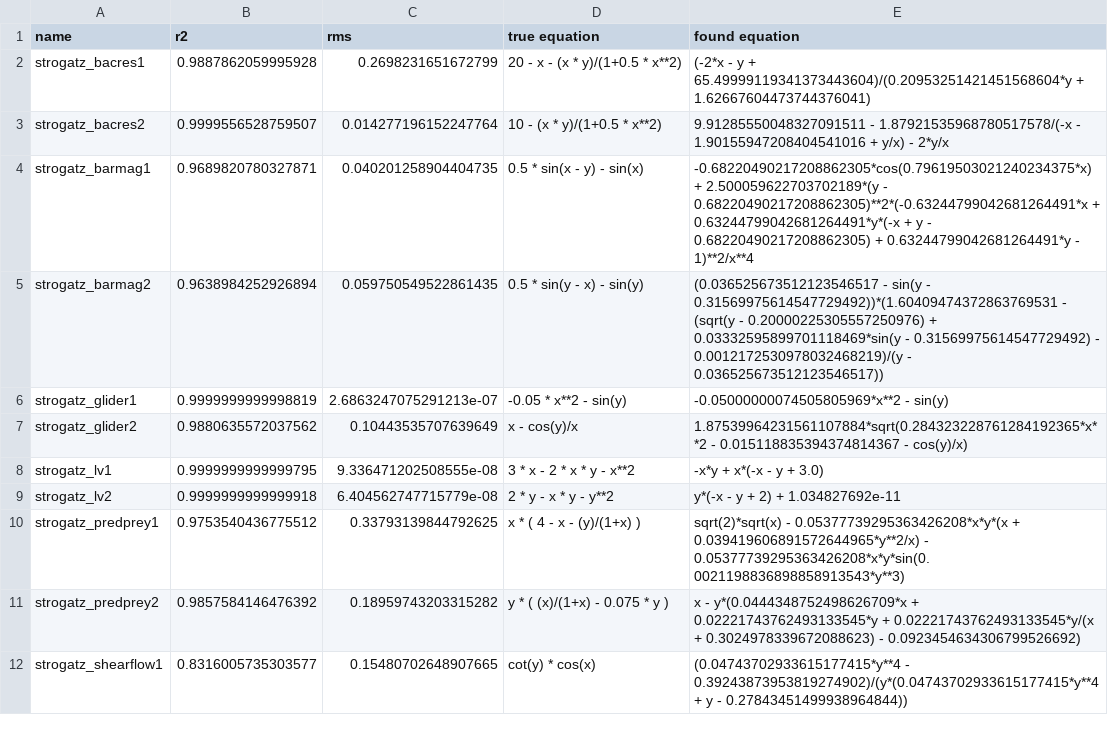
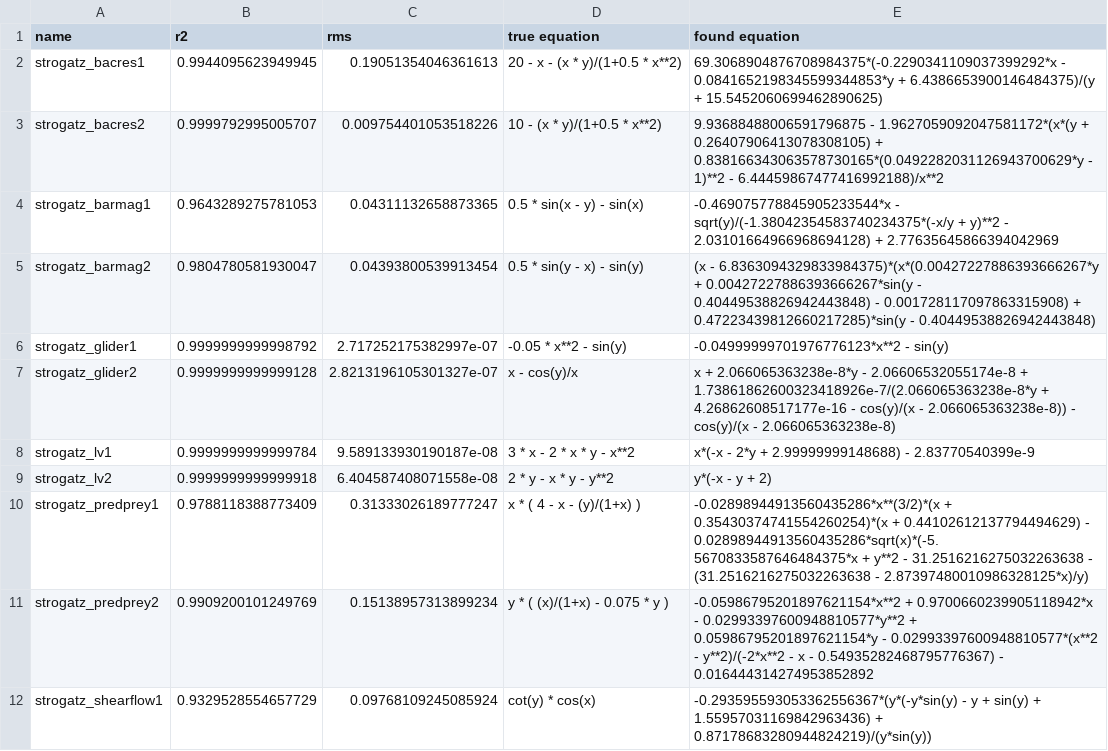
Before and after one commit to janoPig/HROCH, a CSV file: ci-test/results/strogatz_linux.csv, drawn as a sheet; only a part is shown; the diff covers the shown part only.

Commit message:
Commit from GitHub Actions (Strogatz - linux)

```diff
--- a/ci-test/results/strogatz_linux.csv
+++ b/ci-test/results/strogatz_linux.csv
@@ -1,12 +1,12 @@
 name,r2,rms,true equation,found equation
-strogatz_bacres1,0.9887862059995928,0.2698231651672799, 20 - x - (x * y)/(1+0.5 * x**2),(-2*x - y + 65.49999119341373443604)/(0.20953251421451568604*y + 1.62667604473744376041)
-strogatz_bacres2,0.9999556528759507,0.014277196152247764, 10 - (x * y)/(1+0.5 * x**2),9.91285550048327091511 - 1.87921535968780517578/(-x - 1.90155947208404541016 + y/x) - 2*y/x
-strogatz_barmag1,0.9689820780327871,0.040201258904404735, 0.5 * sin(x - y) - sin(x),-0.68220490217208862305*cos(0.79619503021240234375*x) + 2.500059622703702189*(y - 0.68220490217208862305)**2*(-0.63244799042681264491*x + 0.63244799042681264491*y*(-x + y - 0.68220490217208862305) + 0.63244799042681264491*y - 1)**2/x**4
-strogatz_barmag2,0.9638984252926894,0.059750549522861435, 0.5 * sin(y - x) - sin(y),(0.036525673512123546517 - sin(y - 0.31569975614547729492))*(1.60409474372863769531 - (sqrt(y - 0.20000225305557250976) + 0.03332595899701118469*sin(y - 0.31569975614547729492) - 0.0012172530978032468219)/(y - 0.036525673512123546517))
-strogatz_glider1,0.9999999999998819,2.6863247075291213e-07, -0.05 * x**2 - sin(y),-0.05000000074505805969*x**2 - sin(y)
-strogatz_glider2,0.9880635572037562,0.10443535707639649, x - cos(y)/x,1.87539964231561107884*sqrt(0.284323228761284192365*x**2 - 0.015118835394374814367 - cos(y)/x)
-strogatz_lv1,0.9999999999999795,9.336471202508555e-08, 3  * x - 2  * x * y - x**2,-x*y + x*(-x - y + 3.0)
-strogatz_lv2,0.9999999999999918,6.404562747715779e-08, 2 * y - x * y - y**2,y*(-x - y + 2) + 1.034827692e-11
-strogatz_predprey1,0.9753540436775512,0.33793139844792625, x  * ( 4 - x - (y)/(1+x) ),sqrt(2)*sqrt(x) - 0.05377739295363426208*x*y*(x + 0.039419606891572644965*y**2/x) - 0.05377739295363426208*x*y*sin(0.0021198836898858913543*y**3)
-strogatz_predprey2,0.9857584146476392,0.18959743203315282, y * ( (x)/(1+x) - 0.075 * y ),x - y*(0.0444348752498626709*x + 0.02221743762493133545*y + 0.02221743762493133545*y/(x + 0.3024978339672088623) - 0.0923454634306799526692)
-strogatz_shearflow1,0.8316005735303577,0.15480702648907665, cot(y) * cos(x),(0.04743702933615177415*y**4 - 0.39243873953819274902)/(y*(0.04743702933615177415*y**4 + y - 0.27843451499938964844))
+strogatz_bacres1,0.9944095623949945,0.19051354046361613, 20 - x - (x * y)/(1+0.5 * x**2),69.3068904876708984375*(-0.2290341109037399292*x - 0.0841652198345599344853*y + 6.4386653900146484375)/(y + 15.5452060699462890625)
+strogatz_bacres2,0.9999792995005707,0.009754401053518226, 10 - (x * y)/(1+0.5 * x**2),9.93688488006591796875 - 1.9627059092047581172*(x*(y + 0.26407906413078308105) + 0.838166343063578730165*(0.0492282031126943700629*y - 1)**2 - 6.44459867477416992188)/x**2
+strogatz_barmag1,0.9643289275781053,0.04311132658873365, 0.5 * sin(x - y) - sin(x),-0.469075778845905233544*x - sqrt(y)/(-1.38042354583740234375*(-x/y + y)**2 - 2.03101664966968694128) + 2.77635645866394042969
+strogatz_barmag2,0.9804780581930047,0.04393800539913454, 0.5 * sin(y - x) - sin(y),(x - 6.8363094329833984375)*(x*(0.00427227886393666267*y + 0.00427227886393666267*sin(y - 0.40449538826942443848) - 0.001728117097863315908) + 0.47223439812660217285)*sin(y - 0.40449538826942443848)
+strogatz_glider1,0.9999999999998792,2.717252175382997e-07, -0.05 * x**2 - sin(y),-0.04999999701976776123*x**2 - sin(y)
+strogatz_glider2,0.9999999999999128,2.8213196105301327e-07, x - cos(y)/x,x + 2.066065363238e-8*y - 2.06606532055174e-8 + 1.73861862600323418926e-7/(2.066065363238e-8*y + 4.26862608517177e-16 - cos(y)/(x - 2.066065363238e-8)) - cos(y)/(x - 2.066065363238e-8)
+strogatz_lv1,0.9999999999999784,9.589133930190187e-08, 3  * x - 2  * x * y - x**2,x*(-x - 2*y + 2.99999999148688) - 2.83770540399e-9
+strogatz_lv2,0.9999999999999918,6.404587408071558e-08, 2 * y - x * y - y**2,y*(-x - y + 2)
+strogatz_predprey1,0.9788118388773409,0.31333026189777247, x  * ( 4 - x - (y)/(1+x) ),-0.02898944913560435286*x**(3/2)*(x + 0.35430374741554260254)*(x + 0.44102612137794494629) - 0.02898944913560435286*sqrt(x)*(-5.5670833587646484375*x + y**2 - 31.2516216275032263638 - (31.2516216275032263638 - 2.87397480010986328125*x)/y)
+strogatz_predprey2,0.9909200101249769,0.15138957313899234, y * ( (x)/(1+x) - 0.075 * y ),-0.05986795201897621154*x**2 + 0.9700660239905118942*x - 0.02993397600948810577*y**2 + 0.05986795201897621154*y - 0.02993397600948810577*(x**2 - y**2)/(-2*x**2 - x - 0.54935282468795776367) - 0.016444314274953852892
+strogatz_shearflow1,0.9329528554657729,0.09768109245085924, cot(y) * cos(x),-0.293595593053362556367*(y*(-y*sin(y) - y + sin(y) + 1.55957031169842963436) + 0.87178683280944824219)/(y*sin(y))
```
Also changed, not shown: 9 edited cells elsewhere in this file.
